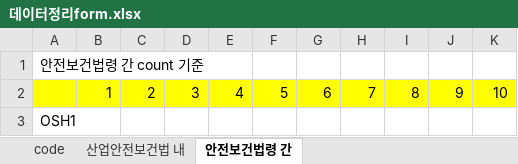
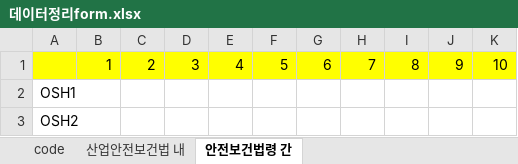
Before and after one commit to park1997/Industrial_safety_and_health_law-visualization, an Excel workbook: ParkByeongHyeon/데이터정리form.xlsx, sheet 안전보건법령 간, drawn as a sheet; only a part is shown; the shorter side is filled out with more unchanged rows; values as stored, in another font and other column widths than the file's, no borders; the diff names each change by its address in the sheet, - before the commit and + after, or states it on an @@ line.

```diff
--- a/ParkByeongHyeon/데이터정리form.xlsx (sheet 안전보건법령 간)
+++ b/ParkByeongHyeon/데이터정리form.xlsx (sheet 안전보건법령 간)
-row 1: 안전보건법령 간 count 기준
```
Also changed, not shown: 1 other file.
